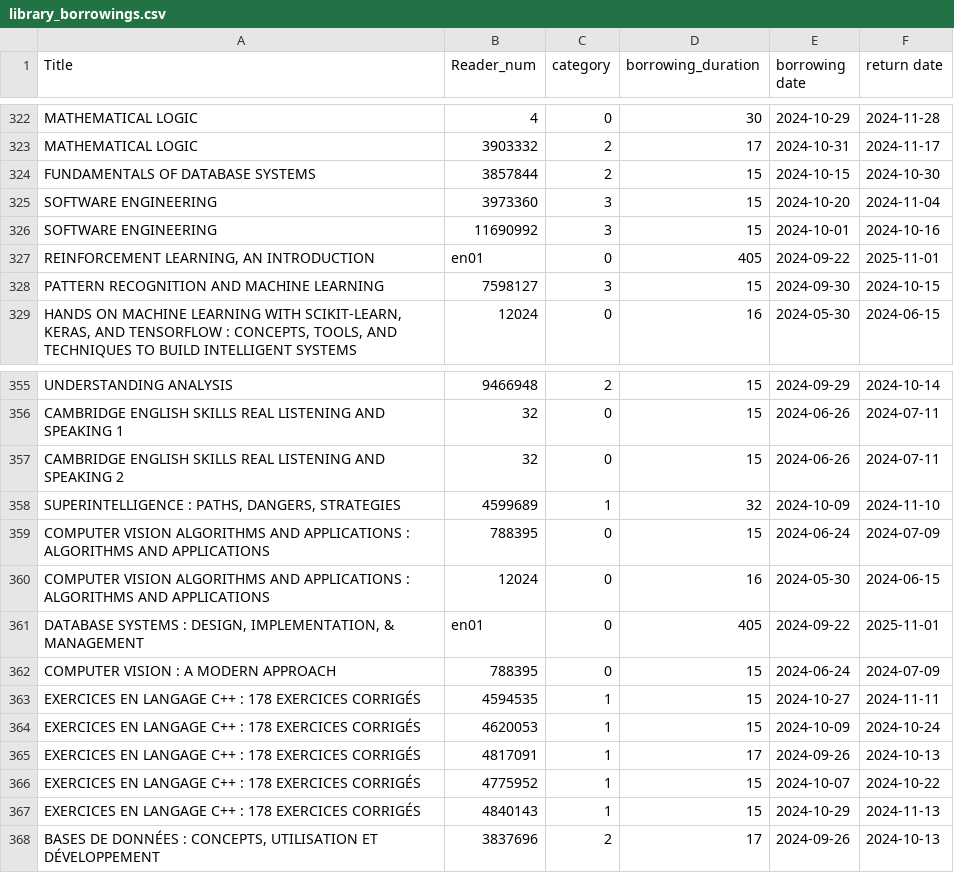
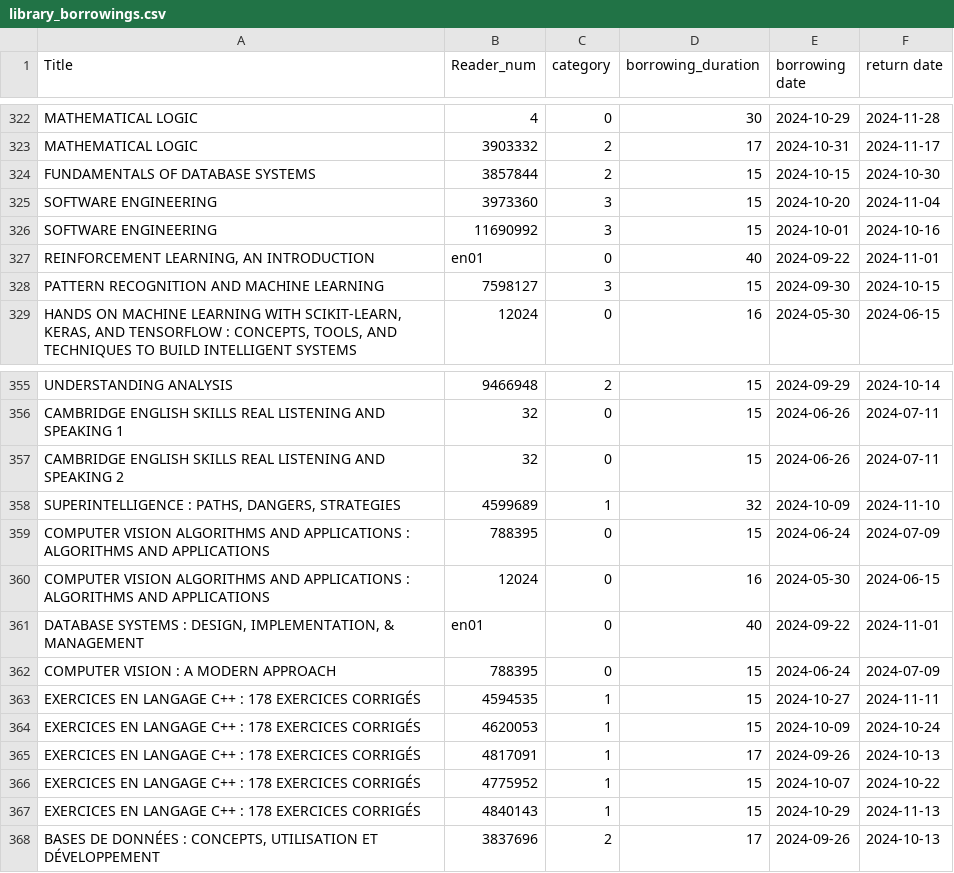
Before and after one commit to mustafaots/Library-Optimization-and-Book-Recommendation-Data-Mining-Project, a CSV file: data/processed/library_borrowings.csv, drawn as a sheet; only a part is shown, gaps mark what is left out.

```diff
--- a/data/processed/library_borrowings.csv
+++ b/data/processed/library_borrowings.csv
@@ -326,3 +326,3 @@ SOFTWARE ENGINEERING,3973360,3,15,2024-10-20,2024-11-04
 SOFTWARE ENGINEERING,11690992,3,15,2024-10-01,2024-10-16
-"REINFORCEMENT LEARNING, AN INTRODUCTION",en01,0,405,2024-09-22,2025-11-01
+"REINFORCEMENT LEARNING, AN INTRODUCTION",en01,0,40,2024-09-22,2024-11-01
 PATTERN RECOGNITION AND MACHINE LEARNING,7598127,3,15,2024-09-30,2024-10-15
@@ -360,3 +360,3 @@ COMPUTER VISION ALGORITHMS AND APPLICATIONS : ALGORITHMS AND APPLICATIONS,788395
 COMPUTER VISION ALGORITHMS AND APPLICATIONS : ALGORITHMS AND APPLICATIONS,12024,0,16,2024-05-30,2024-06-15
-"DATABASE SYSTEMS : DESIGN, IMPLEMENTATION, & MANAGEMENT",en01,0,405,2024-09-22,2025-11-01
+"DATABASE SYSTEMS : DESIGN, IMPLEMENTATION, & MANAGEMENT",en01,0,40,2024-09-22,2024-11-01
 COMPUTER VISION : A MODERN APPROACH,788395,0,15,2024-06-24,2024-07-09
```
Also changed, not shown: 1 other file.
